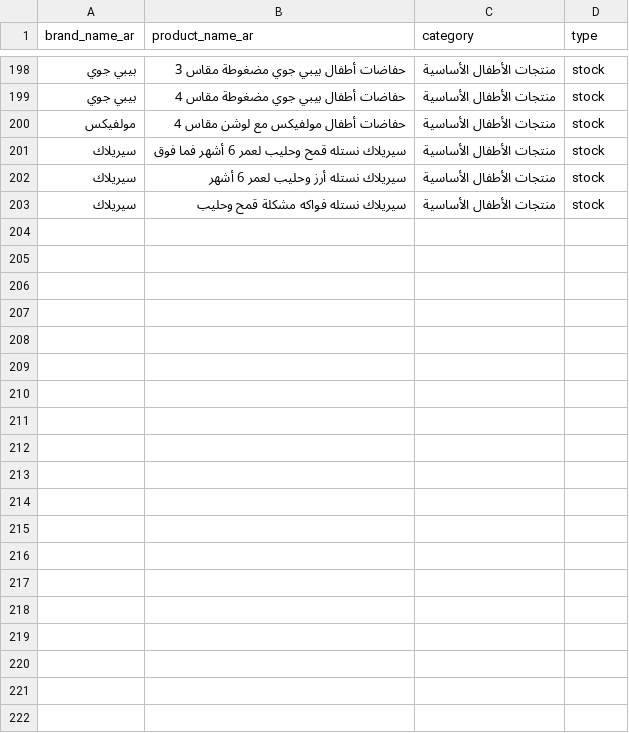
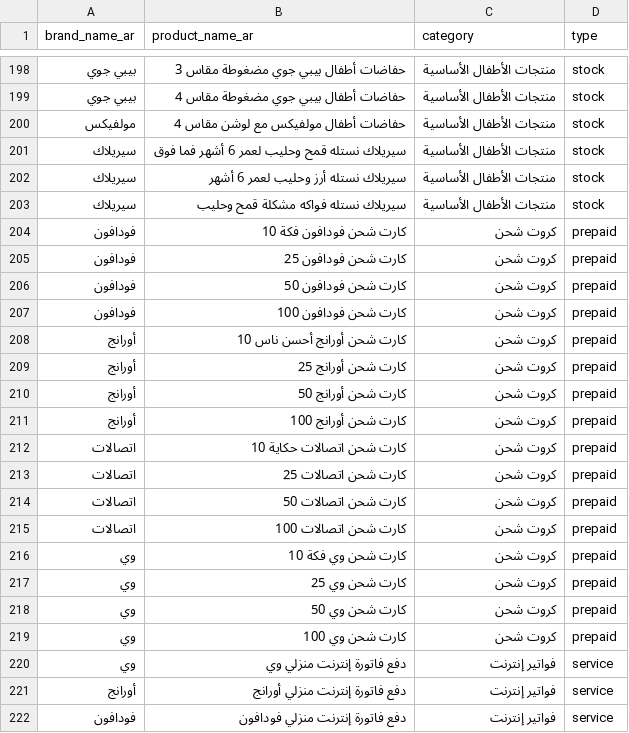
Before and after one commit to AhmedMo100/hesba, a CSV file: data/catalog/egyptian-market/products.csv, drawn as a sheet; only a part is shown, gaps mark what is left out; the diff covers the shown part only.

Commit message:
feat(products): add telecom cards, internet bills, top-up and store badge

```diff
--- a/data/catalog/egyptian-market/products.csv
+++ b/data/catalog/egyptian-market/products.csv
@@ -203 +203,20 @@ brand_name_ar,product_name_ar,category,type
 سيريلاك,سيريلاك نستله فواكه مشكلة قمح وحليب,منتجات الأطفال الأساسية,stock
+فودافون,كارت شحن فودافون فكة 10,كروت شحن,prepaid
+فودافون,كارت شحن فودافون 25,كروت شحن,prepaid
+فودافون,كارت شحن فودافون 50,كروت شحن,prepaid
+فودافون,كارت شحن فودافون 100,كروت شحن,prepaid
+أورانج,كارت شحن أورانج أحسن ناس 10,كروت شحن,prepaid
+أورانج,كارت شحن أورانج 25,كروت شحن,prepaid
+أورانج,كارت شحن أورانج 50,كروت شحن,prepaid
+أورانج,كارت شحن أورانج 100,كروت شحن,prepaid
+اتصالات,كارت شحن اتصالات حكاية 10,كروت شحن,prepaid
+اتصالات,كارت شحن اتصالات 25,كروت شحن,prepaid
+اتصالات,كارت شحن اتصالات 50,كروت شحن,prepaid
+اتصالات,كارت شحن اتصالات 100,كروت شحن,prepaid
+وي,كارت شحن وي فكة 10,كروت شحن,prepaid
+وي,كارت شحن وي 25,كروت شحن,prepaid
+وي,كارت شحن وي 50,كروت شحن,prepaid
+وي,كارت شحن وي 100,كروت شحن,prepaid
+وي,دفع فاتورة إنترنت منزلي وي,فواتير إنترنت,service
+أورانج,دفع فاتورة إنترنت منزلي أورانج,فواتير إنترنت,service
+فودافون,دفع فاتورة إنترنت منزلي فودافون,فواتير إنترنت,service
```
Also changed, not shown: 11 added rows elsewhere in this file, data/catalog/egyptian-market/brands.csv, data/catalog/egyptian-market/variants.csv, 6 other files.
